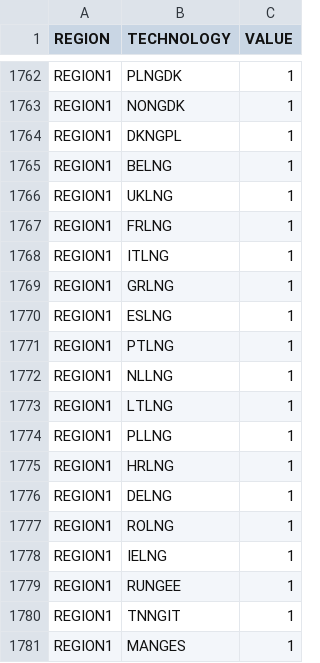
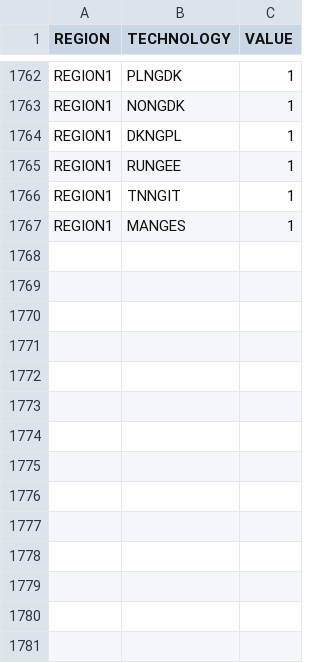
Before and after one commit to KTH-dESA/OSeMBE, a CSV file: input_data/data/CapacityToActivityUnit.csv, drawn as a sheet; only a part is shown, gaps mark what is left out; the diff names each change by its address in the sheet, - before the commit and + after, or states it on an @@ line.

```diff
--- a/input_data/data/CapacityToActivityUnit.csv
+++ b/input_data/data/CapacityToActivityUnit.csv
-row 1765: REGION1 | BELNG | 1
-row 1766: REGION1 | UKLNG | 1
-row 1767: REGION1 | FRLNG | 1
-row 1768: REGION1 | ITLNG | 1
-row 1769: REGION1 | GRLNG | 1
-row 1770: REGION1 | ESLNG | 1
-row 1771: REGION1 | PTLNG | 1
-row 1772: REGION1 | NLLNG | 1
-row 1773: REGION1 | LTLNG | 1
-row 1774: REGION1 | PLLNG | 1
-row 1775: REGION1 | HRLNG | 1
-row 1776: REGION1 | DELNG | 1
-row 1777: REGION1 | ROLNG | 1
-row 1778: REGION1 | IELNG | 1
```
Also changed, not shown: input_data/data/FUEL.csv, input_data/data/TECHNOLOGY.csv, 7 other files.
